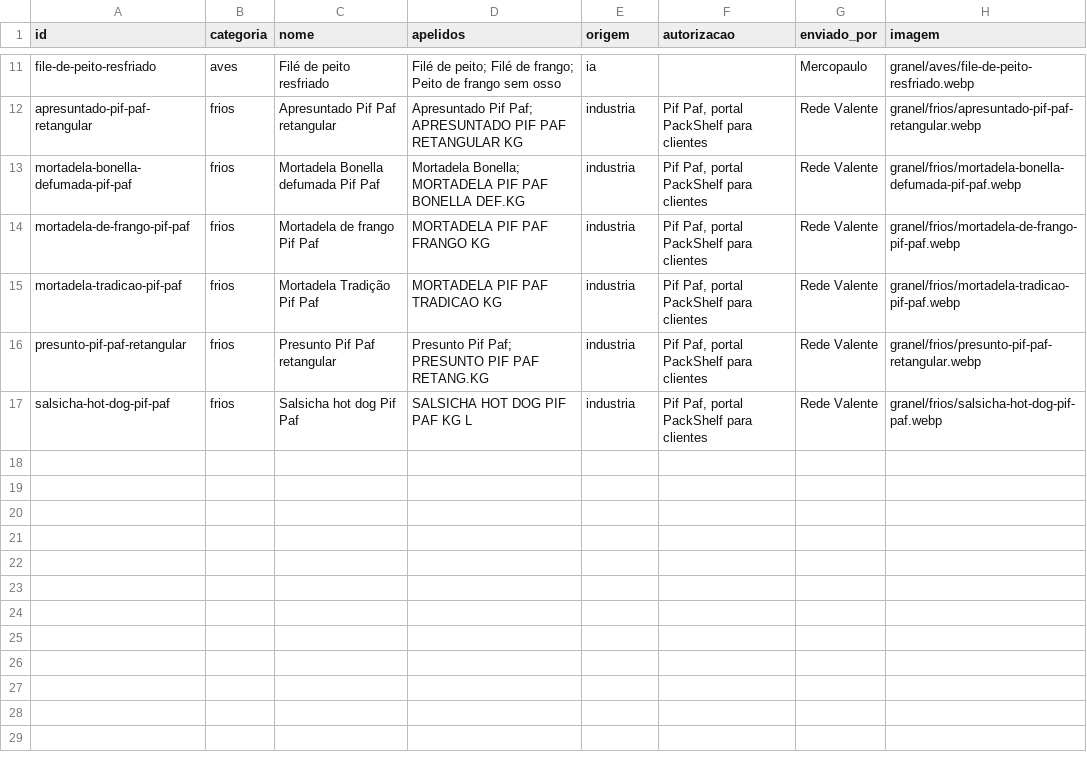
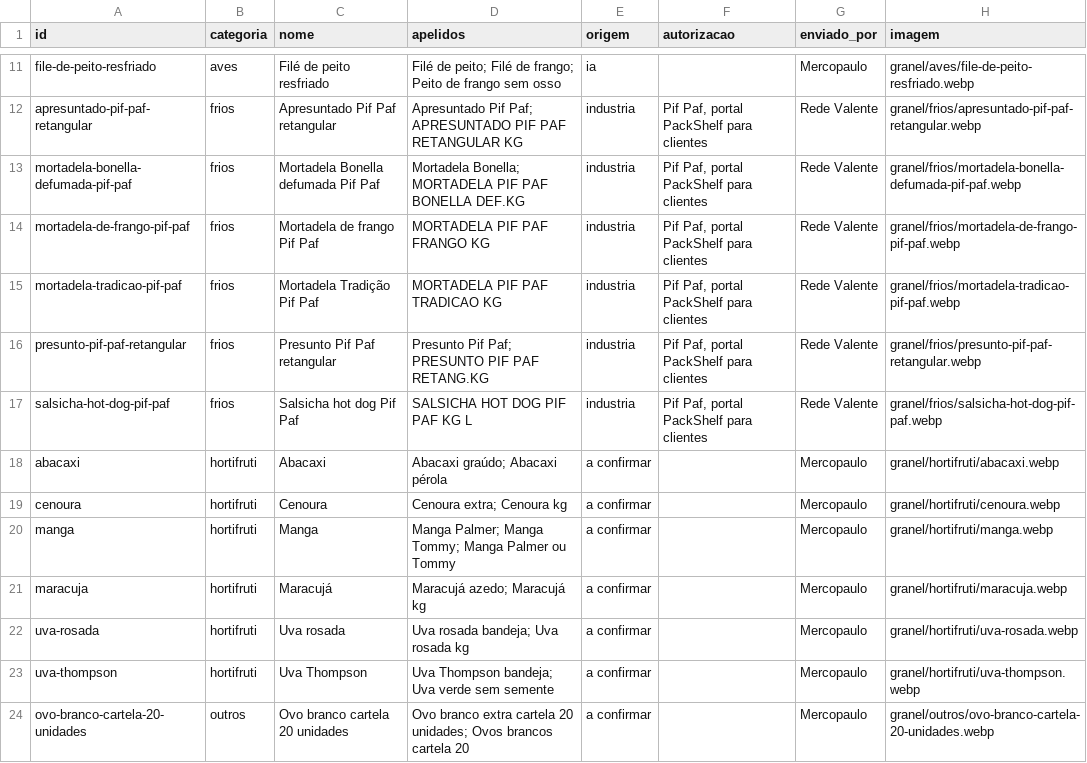
Before and after one commit to andrebitaraes-hub/acervo-encarte, a CSV file: catalogo_granel.csv, drawn as a sheet; only a part is shown, gaps mark what is left out; the diff names each change by its address in the sheet, - before the commit and + after, or states it on an @@ line.

```diff
--- a/catalogo_granel.csv
+++ b/catalogo_granel.csv
+row 18: abacaxi | hortifruti | Abacaxi | Abacaxi graúdo; Abacaxi pérola | a confirmar |  | Mercopaulo | granel/hortifruti/abacaxi.webp
+row 19: cenoura | hortifruti | Cenoura | Cenoura extra; Cenoura kg | a confirmar |  | Mercopaulo | granel/hortifruti/cenoura.webp
+row 20: manga | hortifruti | Manga | Manga Palmer; Manga Tommy; Manga Palmer ou Tommy | a confirmar |  | Mercopaulo | granel/hortifruti/manga.webp
+row 21: maracuja | hortifruti | Maracujá | Maracujá azedo; Maracujá kg | a confirmar |  | Mercopaulo | granel/hortifruti/maracuja.webp
+row 22: uva-rosada | hortifruti | Uva rosada | Uva rosada bandeja; Uva rosada kg | a confirmar |  | Mercopaulo | granel/hortifruti/uva-rosada.webp
+row 23: uva-thompson | hortifruti | Uva Thompson | Uva Thompson bandeja; Uva verde sem semente | a confirmar |  | Mercopaulo | granel/hortifruti/uva-thompson.webp
+row 24: ovo-branco-cartela-20-unidades | outros | Ovo branco cartela 20 unidades | Ovo branco extra cartela 20 unidades; Ovos brancos cartela 20 | a confirmar |  | Mercopaulo | granel/outros/ovo-branco-cartela-20-unidades.webp
```
